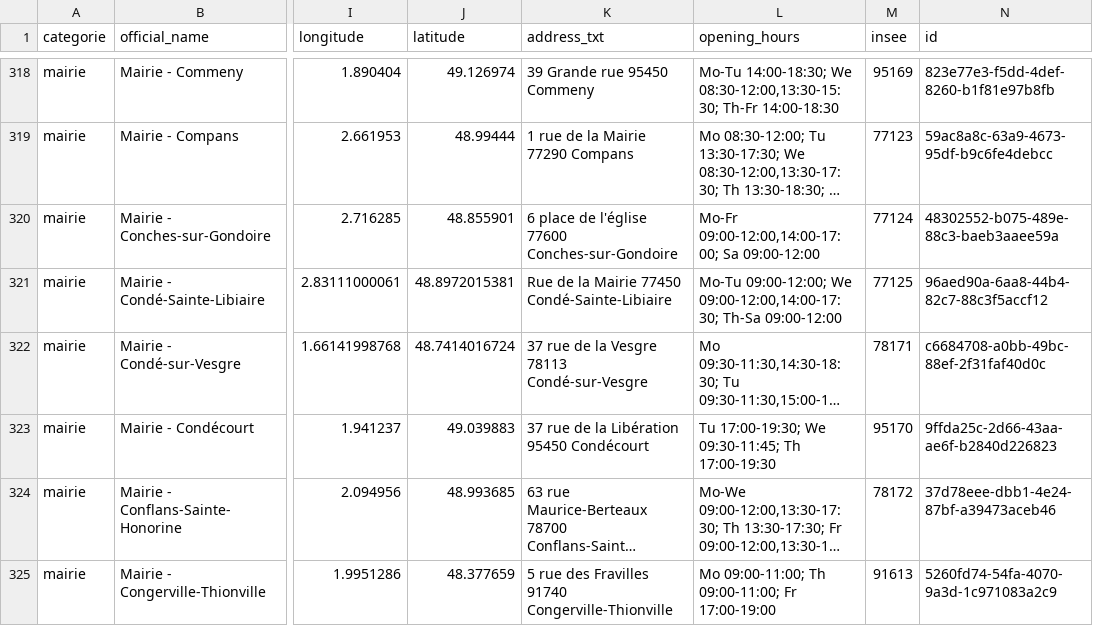
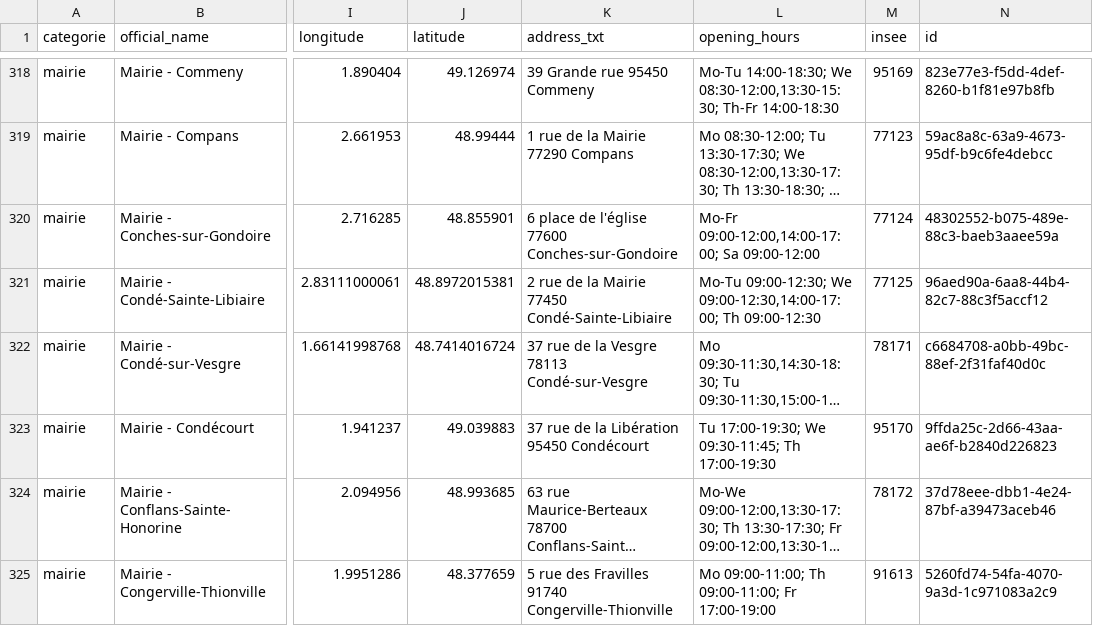
Before and after one commit to nlehuby/sepuqu, a CSV file: focus_with_osm.csv, drawn as a sheet; only a part is shown, gaps mark what is left out; long unchanged cells end in …; the diff covers the shown part only; the diff names each change by its address in the sheet, - before the commit and + after, or states it on an @@ line.

```diff
--- a/focus_with_osm.csv
+++ b/focus_with_osm.csv
-K321 (address_txt): Rue de la Mairie 77450 Condé-Sainte-Libiaire
+K321 (address_txt): 2 rue de la Mairie 77450 Condé-Sainte-Libiaire
-L321 (opening_hours): Mo-Tu 09:00-12:00; We 09:00-12:00,14:00-17:30; Th-Sa 09:00-12:00
+L321 (opening_hours): Mo-Tu 09:00-12:30; We 09:00-12:30,14:00-17:00; Th 09:00-12:30
```
Also changed, not shown: 5 edited cells elsewhere in this file, 1 other file.
